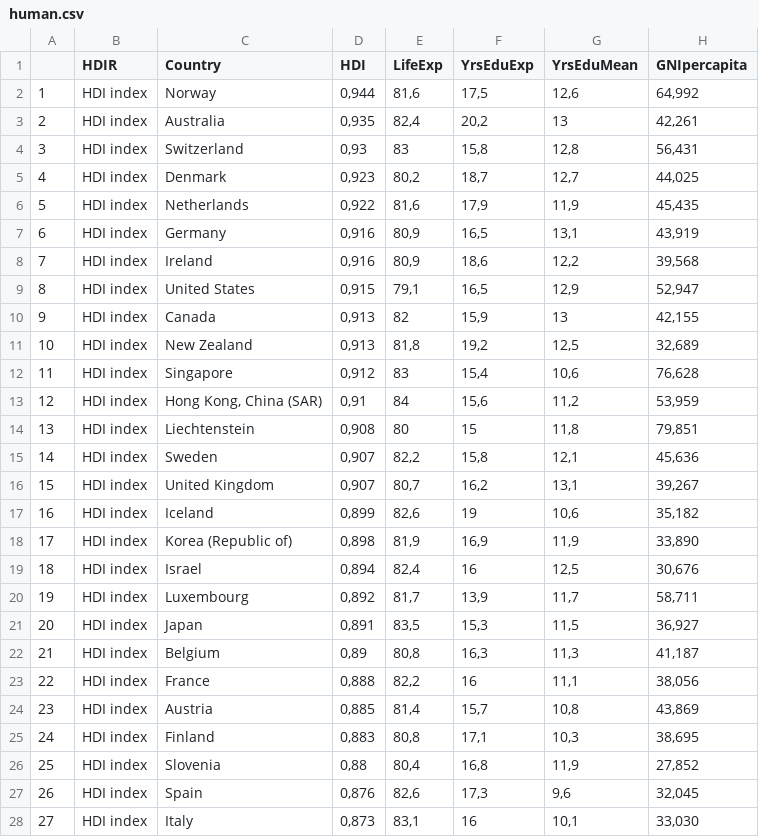
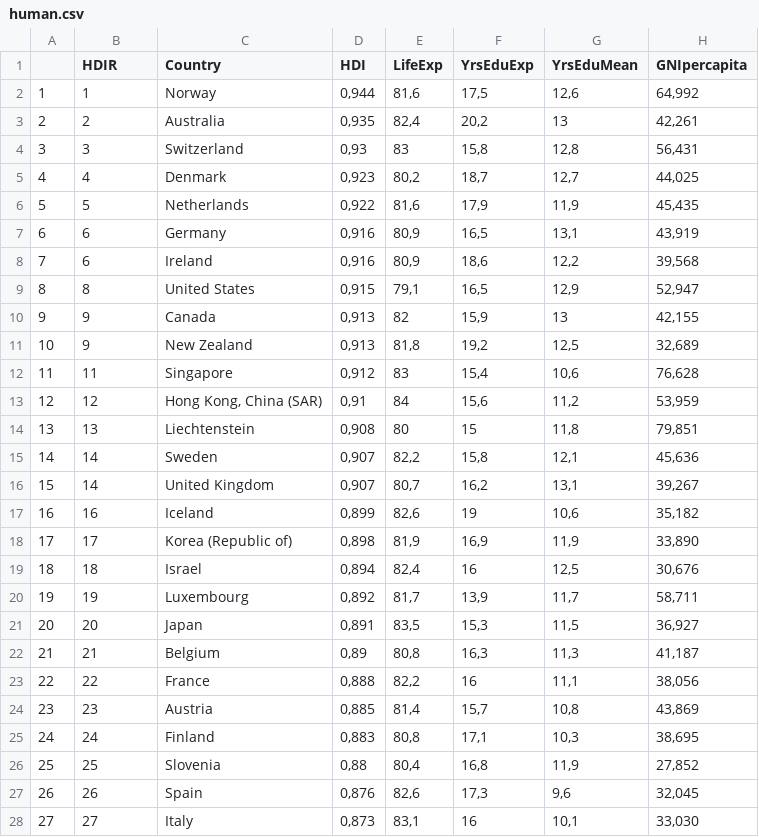
Before and after one commit to emhaapa/IODS-project, a CSV file: data/human.csv, drawn as a sheet; only a part is shown; the diff covers the shown part only; the diff names each change by its address in the sheet, - before the commit and + after, or states it on an @@ line.

```diff
--- a/data/human.csv
+++ b/data/human.csv
-B2 (HDIR): HDI index
+B2 (HDIR): 1
-B3 (HDIR): HDI index
+B3 (HDIR): 2
-B4 (HDIR): HDI index
+B4 (HDIR): 3
-B5 (HDIR): HDI index
+B5 (HDIR): 4
-B6 (HDIR): HDI index
+B6 (HDIR): 5
-B7:B8 (HDIR): HDI index
+B7:B8 (HDIR): 6
-B9 (HDIR): HDI index
+B9 (HDIR): 8
-B10:B11 (HDIR): HDI index
+B10:B11 (HDIR): 9
-B12 (HDIR): HDI index
+B12 (HDIR): 11
-B13 (HDIR): HDI index
+B13 (HDIR): 12
-B14 (HDIR): HDI index
+B14 (HDIR): 13
-B15:B16 (HDIR): HDI index
+B15:B16 (HDIR): 14
-B17 (HDIR): HDI index
+B17 (HDIR): 16
-B18 (HDIR): HDI index
+B18 (HDIR): 17
-B19 (HDIR): HDI index
+B19 (HDIR): 18
-B20 (HDIR): HDI index
+B20 (HDIR): 19
-B21 (HDIR): HDI index
+B21 (HDIR): 20
-B22 (HDIR): HDI index
+B22 (HDIR): 21
-B23 (HDIR): HDI index
+B23 (HDIR): 22
-B24 (HDIR): HDI index
+B24 (HDIR): 23
-B25 (HDIR): HDI index
+B25 (HDIR): 24
-B26 (HDIR): HDI index
+B26 (HDIR): 25
-B27 (HDIR): HDI index
+B27 (HDIR): 26
-B28 (HDIR): HDI index
+B28 (HDIR): 27
```
Also changed, not shown: 168 edited cells elsewhere in this file, data/human1.csv, 15 other files.
